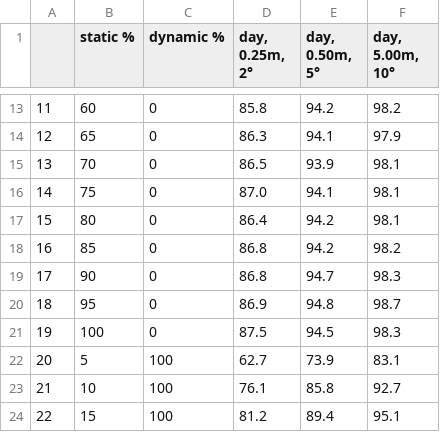
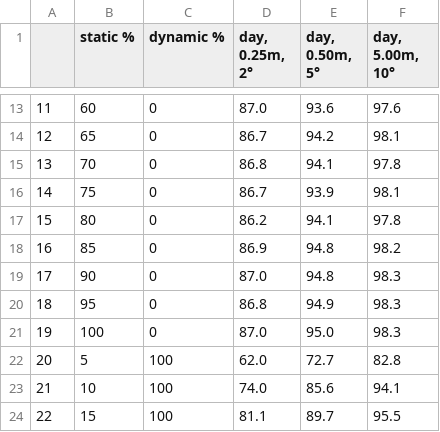
Before and after one commit to LukasBures/dissertation, a CSV file: _my/dissertation/my_hloc/result_graphs/csv/Aachen_v1_day_run3.csv, drawn as a sheet; only a part is shown, gaps mark what is left out; the diff covers the shown part only.

```diff
--- a/_my/dissertation/my_hloc/result_graphs/csv/Aachen_v1_day_run3.csv
+++ b/_my/dissertation/my_hloc/result_graphs/csv/Aachen_v1_day_run3.csv
@@ -13,12 +13,12 @@
-11,60,0,85.8,94.2,98.2
-12,65,0,86.3,94.1,97.9
-13,70,0,86.5,93.9,98.1
-14,75,0,87.0,94.1,98.1
-15,80,0,86.4,94.2,98.1
-16,85,0,86.8,94.2,98.2
-17,90,0,86.8,94.7,98.3
-18,95,0,86.9,94.8,98.7
-19,100,0,87.5,94.5,98.3
-20,5,100,62.7,73.9,83.1
-21,10,100,76.1,85.8,92.7
-22,15,100,81.2,89.4,95.1
+11,60,0,87.0,93.6,97.6
+12,65,0,86.7,94.2,98.1
+13,70,0,86.8,94.1,97.8
+14,75,0,86.7,93.9,98.1
+15,80,0,86.2,94.1,97.8
+16,85,0,86.9,94.8,98.2
+17,90,0,87.0,94.8,98.3
+18,95,0,86.8,94.9,98.3
+19,100,0,87.0,95.0,98.3
+20,5,100,62.0,72.7,82.8
+21,10,100,74.0,85.6,94.1
+22,15,100,81.1,89.7,95.5
```
Also changed, not shown: 77 edited cells elsewhere in this file, _my/dissertation/my_hloc/result_graphs/csv/Aachen_v1_day_run1.csv, 13 other files.
